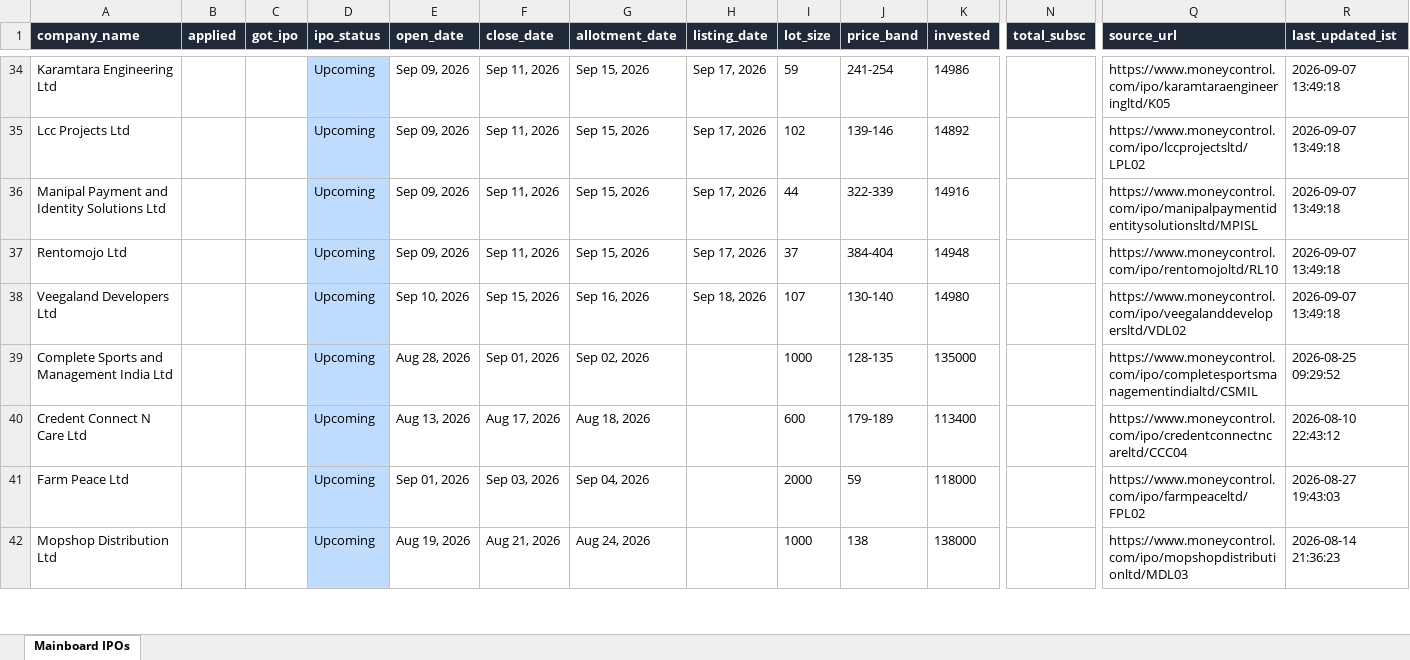
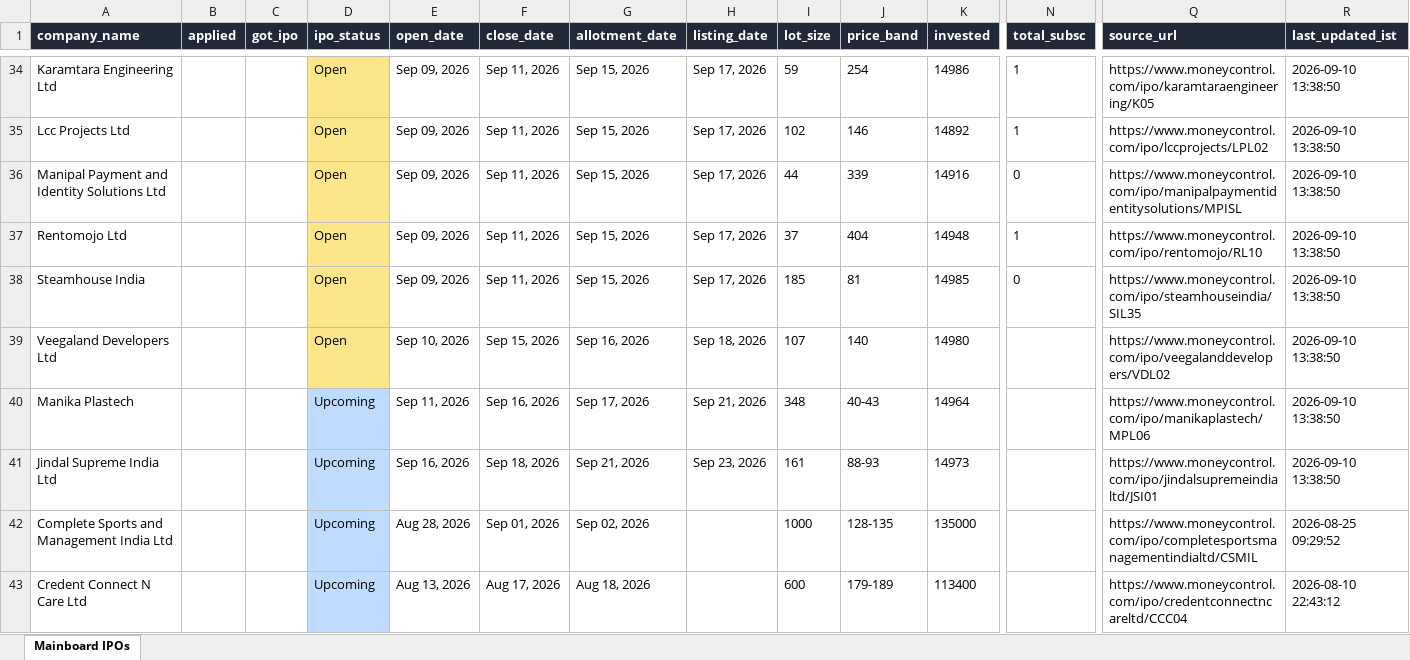
Before and after one commit to ArmanGrewal007/stonks, an Excel workbook: data/mainboard_ipos.xlsx, sheet Mainboard IPOs, drawn as a sheet; only a part is shown, gaps mark what is left out; the shorter side is filled out with more unchanged rows; values as stored, in another font and other column widths than the file's, no borders; addresses are those after the commit; rows hold the shown columns only; the diff covers the shown part only; the diff names each change by its address in the sheet, - before the commit and + after, or states it on an @@ line.

```diff
--- a/data/mainboard_ipos.xlsx (sheet Mainboard IPOs)
+++ b/data/mainboard_ipos.xlsx (sheet Mainboard IPOs)
-D34:D37 (ipo_status): Upcoming
+D34:D37 (ipo_status): Open
-D34:D37 fill: #BFDBFE
+D34:D37 fill: #FDE68A
-J34 (price_band): 241-254
+J34 (price_band): 254
-N34:N35 (total_subsc): (empty)
+N34:N35 (total_subsc): 1
-Q34 (source_url): https://www.moneycontrol.com/ipo/karamtaraengineeringltd/K05
+Q34 (source_url): https://www.moneycontrol.com/ipo/karamtaraengineering/K05
-R34:R37 (last_updated_ist): 2026-09-07 13:49:18
+R34:R37 (last_updated_ist): 2026-09-10 13:38:50
-J35 (price_band): 139-146
+J35 (price_band): 146
-Q35 (source_url): https://www.moneycontrol.com/ipo/lccprojectsltd/LPL02
+Q35 (source_url): https://www.moneycontrol.com/ipo/lccprojects/LPL02
-J36 (price_band): 322-339
+J36 (price_band): 339
-N36 (total_subsc): (empty)
+N36 (total_subsc): 0
-Q36 (source_url): https://www.moneycontrol.com/ipo/manipalpaymentidentitysolutionsltd/MPISL
+Q36 (source_url): https://www.moneycontrol.com/ipo/manipalpaymentidentitysolutions/MPISL
-J37 (price_band): 384-404
+J37 (price_band): 404
-N37 (total_subsc): (empty)
+N37 (total_subsc): 1
-Q37 (source_url): https://www.moneycontrol.com/ipo/rentomojoltd/RL10
+Q37 (source_url): https://www.moneycontrol.com/ipo/rentomojo/RL10
+row 38: Steamhouse India |  |  | Open | Sep 09, 2026 | Sep 11, 2026 | Sep 15, 2026 | Sep 17, 2026 | 185 | 81 | 14985 | 0 | https://www.moneycontrol.com/ipo/steamhouseindia/SIL35 | 2026-09-10 13:38:50
-D39 (ipo_status): Upcoming
+D39 (ipo_status): Open
-D39 fill: #BFDBFE
+D39 fill: #FDE68A
-J39 (price_band): 130-140
+J39 (price_band): 140
-Q39 (source_url): https://www.moneycontrol.com/ipo/veegalanddevelopersltd/VDL02
+Q39 (source_url): https://www.moneycontrol.com/ipo/veegalanddevelopers/VDL02
-R39 (last_updated_ist): 2026-09-07 13:49:18
+R39 (last_updated_ist): 2026-09-10 13:38:50
+row 40: Manika Plastech |  |  | Upcoming | Sep 11, 2026 | Sep 16, 2026 | Sep 17, 2026 | Sep 21, 2026 | 348 | 40-43 | 14964 |  | https://www.moneycontrol.com/ipo/manikaplastech/MPL06 | 2026-09-10 13:38:50
+row 41: Jindal Supreme India Ltd |  |  | Upcoming | Sep 16, 2026 | Sep 18, 2026 | Sep 21, 2026 | Sep 23, 2026 | 161 | 88-93 | 14973 |  | https://www.moneycontrol.com/ipo/jindalsupremeindialtd/JSI01 | 2026-09-10 13:38:50
```
Also changed, not shown: 38 edited cells and cell formats elsewhere in this sheet, 2 other files.
